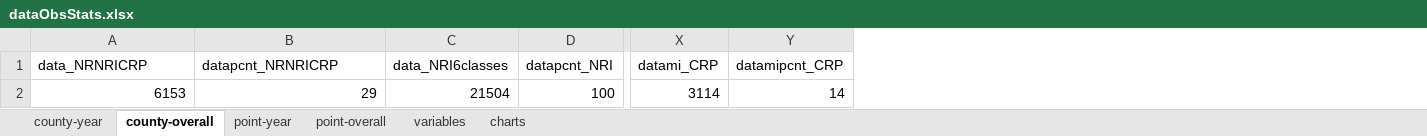
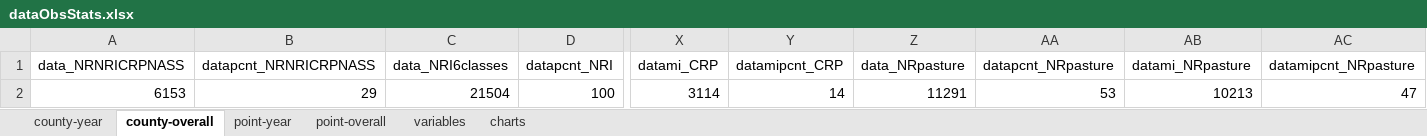
Before and after one commit to mwibbenmeyer/land-use, an Excel workbook: results/initial_descriptives/combined/dataObsStats.xlsx, sheet county-overall, drawn as a sheet; only a part is shown, gaps mark what is left out; values as stored, in another font and other column widths than the file's, no borders; the diff names each change by its address in the sheet, - before the commit and + after, or states it on an @@ line.

```diff
--- a/results/initial_descriptives/combined/dataObsStats.xlsx (sheet county-overall)
+++ b/results/initial_descriptives/combined/dataObsStats.xlsx (sheet county-overall)
+column Z (data_NRpasture), row 2: 11291
+column AA (datapcnt_NRpasture), row 2: 53
+column AB (datami_NRpasture), row 2: 10213
+column AC (datamipcnt_NRpasture), row 2: 47
-A1: data_NRNRICRP
+A1: data_NRNRICRPNASS
-B1: datapcnt_NRNRICRP
+B1: datapcnt_NRNRICRPNASS
```
Also changed, not shown: sheet point-overall, sheet county-year, sheet point-year, sheet variables, charts or pictures, results/initial_descriptives/NRI/landu_lcc_totalarea.xlsx, results/initial_descriptives/combined/sumtable_countymeans.xlsx, 35 other files.
